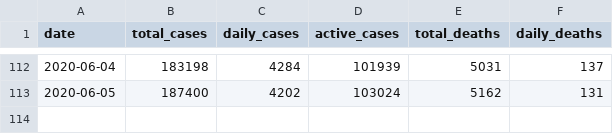
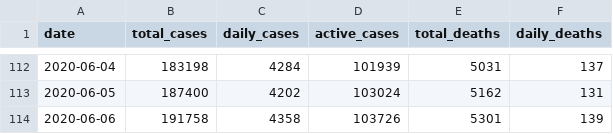
Before and after one commit to rajtulluri/COVID-19-Dashboard, a CSV file: Data/covid19_peru_stats.csv, drawn as a sheet; only a part is shown, gaps mark what is left out.

```diff
--- a/Data/covid19_peru_stats.csv
+++ b/Data/covid19_peru_stats.csv
@@ -113 +113,2 @@ date,total_cases,daily_cases,active_cases,total_deaths,daily_deaths
 2020-06-05,187400,4202,103024,5162,131
+2020-06-06,191758,4358,103726,5301,139
```
Also changed, not shown: Data/covid19_brazil_stats.csv, Data/covid19_china_stats.csv, 21 other files.
